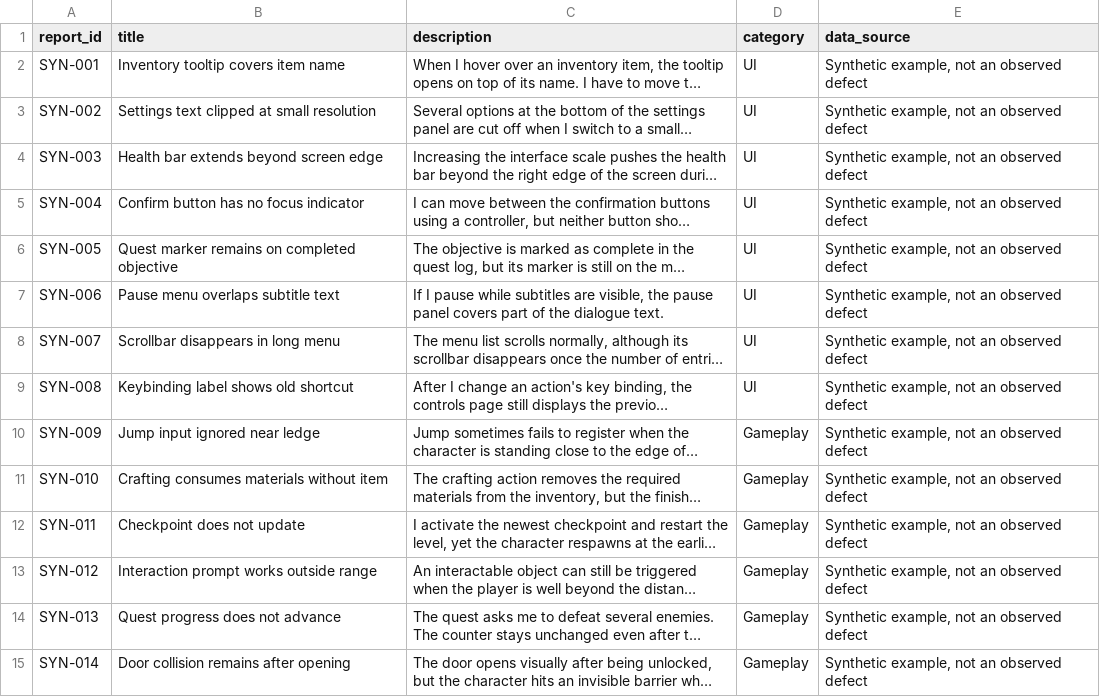
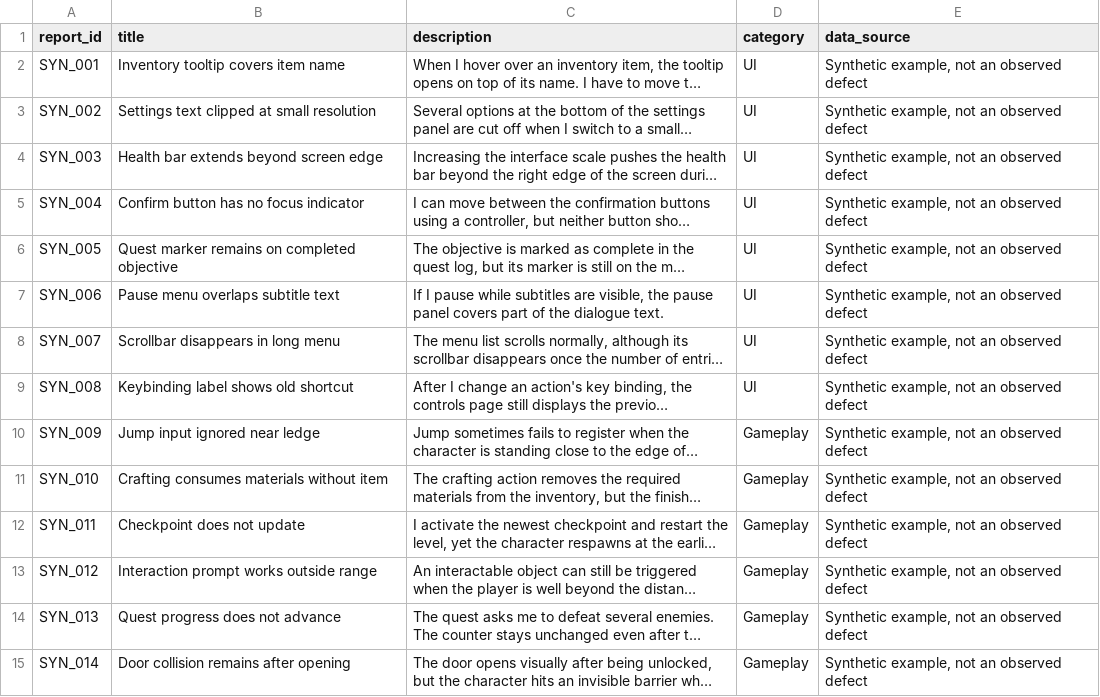
Before and after one commit to Wren0709/game-bug-classification, a CSV file: data/synthetic_bug_reports.csv, drawn as a sheet; only a part is shown; long unchanged cells end in …; the diff covers the shown part only; the diff names each change by its address in the sheet, - before the commit and + after, or states it on an @@ line.

```diff
--- a/data/synthetic_bug_reports.csv
+++ b/data/synthetic_bug_reports.csv
-A2 (report_id): SYN-001
+A2 (report_id): SYN_001
-A3 (report_id): SYN-002
+A3 (report_id): SYN_002
-A4 (report_id): SYN-003
+A4 (report_id): SYN_003
-A5 (report_id): SYN-004
+A5 (report_id): SYN_004
-A6 (report_id): SYN-005
+A6 (report_id): SYN_005
-A7 (report_id): SYN-006
+A7 (report_id): SYN_006
-A8 (report_id): SYN-007
+A8 (report_id): SYN_007
-A9 (report_id): SYN-008
+A9 (report_id): SYN_008
-A10 (report_id): SYN-009
+A10 (report_id): SYN_009
-A11 (report_id): SYN-010
+A11 (report_id): SYN_010
-A12 (report_id): SYN-011
+A12 (report_id): SYN_011
-A13 (report_id): SYN-012
+A13 (report_id): SYN_012
-A14 (report_id): SYN-013
+A14 (report_id): SYN_013
-A15 (report_id): SYN-014
+A15 (report_id): SYN_014
```
Also changed, not shown: 139 edited cells elsewhere in this file, data/game_test_cases.csv, output/misclassified_reports.csv, 46 other files.
